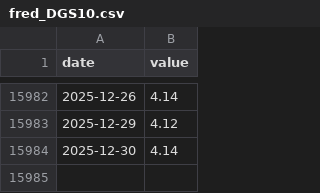
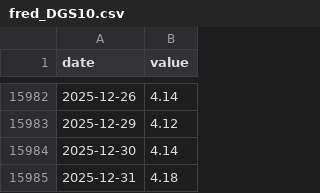
Before and after one commit to kfix97/FRED-parse-test, a CSV file: cache/fred_DGS10.csv, drawn as a sheet; only a part is shown, gaps mark what is left out; the diff names each change by its address in the sheet, - before the commit and + after, or states it on an @@ line.

Commit message:
fix fiscal data api parse

```diff
--- a/cache/fred_DGS10.csv
+++ b/cache/fred_DGS10.csv
+row 15985: 2025-12-31 | 4.18
```
Also changed, not shown: 6 other files.
